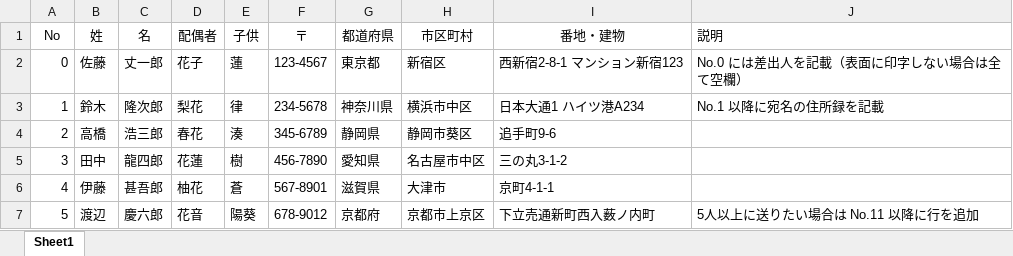
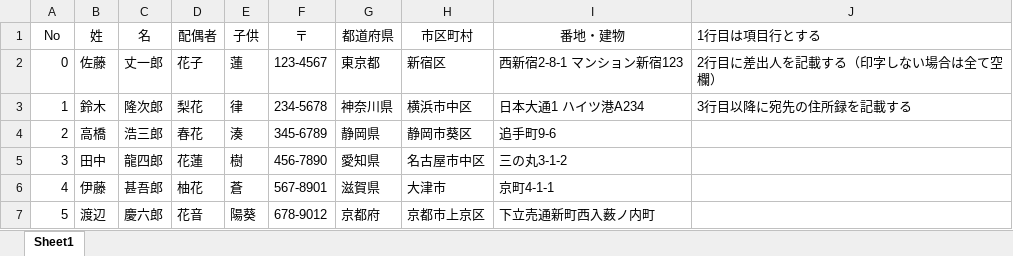
Before and after one commit to kon104/heroku-wabapp, an Excel workbook: src/main/resources/static/data/printaddr/address-template.xlsx, sheet Sheet1, drawn as a sheet; values as stored, in another font and other column widths than the file's, no borders; charts and pictures not drawn; the diff names each change by its address in the sheet, - before the commit and + after, or states it on an @@ line.

```diff
--- a/src/main/resources/static/data/printaddr/address-template.xlsx (sheet Sheet1)
+++ b/src/main/resources/static/data/printaddr/address-template.xlsx (sheet Sheet1)
-J1: 説明
+J1: 1行目は項目行とする
-J2 (1行目は項目行とする): No.0 には差出人を記載（表面に印字しない場合は全て空欄）
+J2 (1行目は項目行とする): 2行目に差出人を記載する（印字しない場合は全て空欄）
-J3 (1行目は項目行とする): No.1 以降に宛名の住所録を記載
+J3 (1行目は項目行とする): 3行目以降に宛先の住所録を記載する
-J7 (1行目は項目行とする): 5人以上に送りたい場合は No.11 以降に行を追加
+J7 (1行目は項目行とする): (empty)
```
Also changed, not shown: 5 other files.
